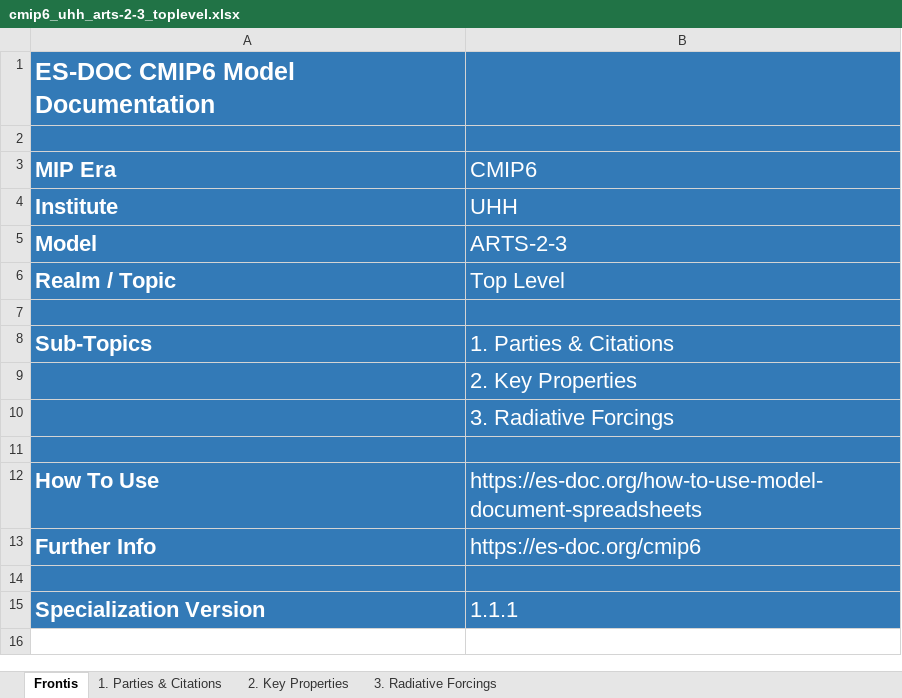
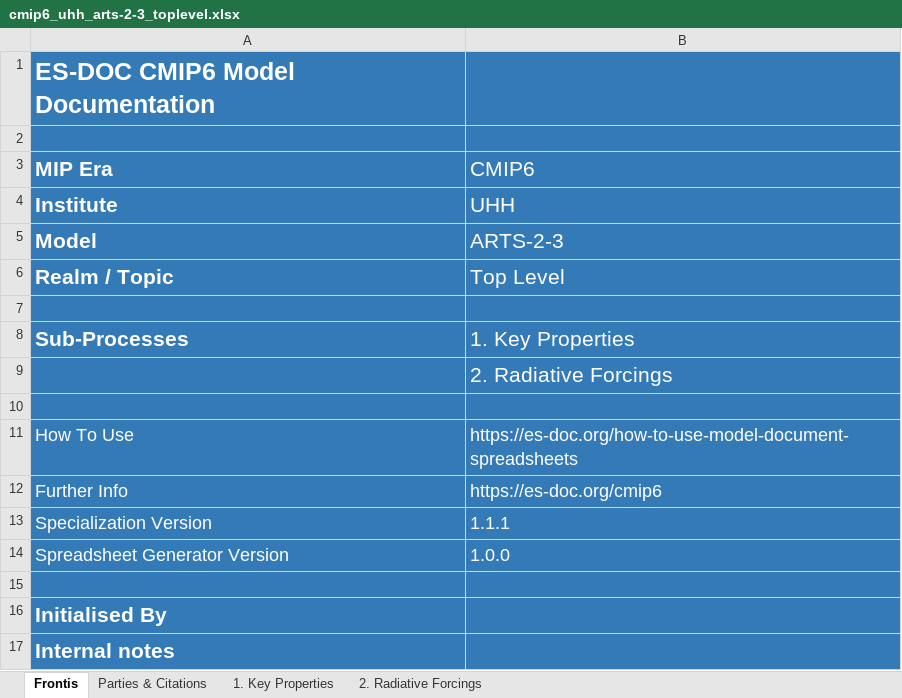
Before and after one commit to ES-DOC-INSTITUTIONAL/uhh, an Excel workbook: cmip6/models/arts-2-3/cmip6_uhh_arts-2-3_toplevel.xlsx, sheet Frontis, drawn as a sheet; values as stored, in another font and other column widths than the file's, no borders; removed rows and columns are numbered as before the commit, all else as after; the diff names each change by its address in the sheet, - before the commit and + after, or states it on an @@ line.

```diff
--- a/cmip6/models/arts-2-3/cmip6_uhh_arts-2-3_toplevel.xlsx (sheet Frontis)
+++ b/cmip6/models/arts-2-3/cmip6_uhh_arts-2-3_toplevel.xlsx (sheet Frontis)
-sheet tab: 1. Parties & Citations
+sheet tab: Parties & Citations
-sheet tab: 2. Key Properties
+sheet tab: 1. Key Properties
-sheet tab: 3. Radiative Forcings
+sheet tab: 2. Radiative Forcings
@@ A3:B6 text size: smaller @@
-row 8: Sub-Topics | 1. Parties & Citations
-row 9:  | 2. Key Properties
+row 8: Sub-Processes | 1. Key Properties
-B9 (CMIP6): 3. Radiative Forcings
+B9 (CMIP6): 2. Radiative Forcings
@@ B9 text size: smaller @@
@@ A11:B12 text size: smaller @@
-A11:A12 bold: on
+A11:A12 bold: off
@@ row 15 moved to row 13: Specialization Version @@
+row 14: Spreadsheet Generator Version | 1.0.0
+row 16: Initialised By
+row 17: Internal notes
```
Also changed, not shown: sheet 2. Radiative Forcings, sheet 1. Key Properties, sheet Parties & Citations, hidden cells, 4 other files.
